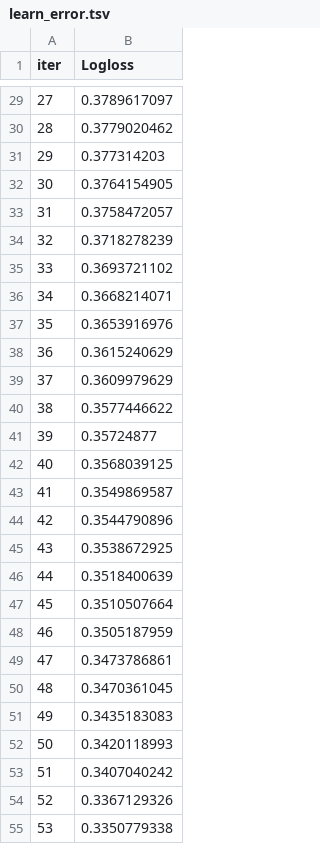
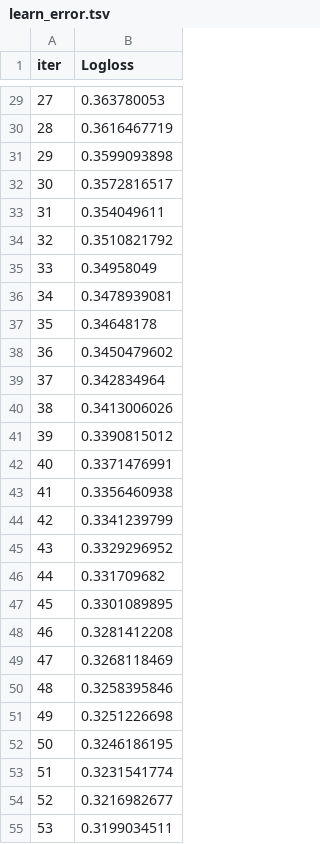
Before and after one commit to xldplx/customerChurnPrediction, a TSV file: telco_churn/catboost_info/learn_error.tsv, drawn as a sheet; only a part is shown, gaps mark what is left out; the diff covers the shown part only.

```diff
--- a/telco_churn/catboost_info/learn_error.tsv
+++ b/telco_churn/catboost_info/learn_error.tsv
@@ -29,27 +29,27 @@ iter	Logloss
-27	0.3789617097
-28	0.3779020462
-29	0.377314203
-30	0.3764154905
-31	0.3758472057
-32	0.3718278239
-33	0.3693721102
-34	0.3668214071
-35	0.3653916976
-36	0.3615240629
-37	0.3609979629
-38	0.3577446622
-39	0.35724877
-40	0.3568039125
-41	0.3549869587
-42	0.3544790896
-43	0.3538672925
-44	0.3518400639
-45	0.3510507664
-46	0.3505187959
-47	0.3473786861
-48	0.3470361045
-49	0.3435183083
-50	0.3420118993
-51	0.3407040242
-52	0.3367129326
-53	0.3350779338
+27	0.363780053
+28	0.3616467719
+29	0.3599093898
+30	0.3572816517
+31	0.354049611
+32	0.3510821792
+33	0.34958049
+34	0.3478939081
+35	0.34648178
+36	0.3450479602
+37	0.342834964
+38	0.3413006026
+39	0.3390815012
+40	0.3371476991
+41	0.3356460938
+42	0.3341239799
+43	0.3329296952
+44	0.331709682
+45	0.3301089895
+46	0.3281412208
+47	0.3268118469
+48	0.3258395846
+49	0.3251226698
+50	0.3246186195
+51	0.3231541774
+52	0.3216982677
+53	0.3199034511
```
Also changed, not shown: 73 edited cells elsewhere in this file, telco_churn/catboost_info/time_left.tsv, 36 other files.
